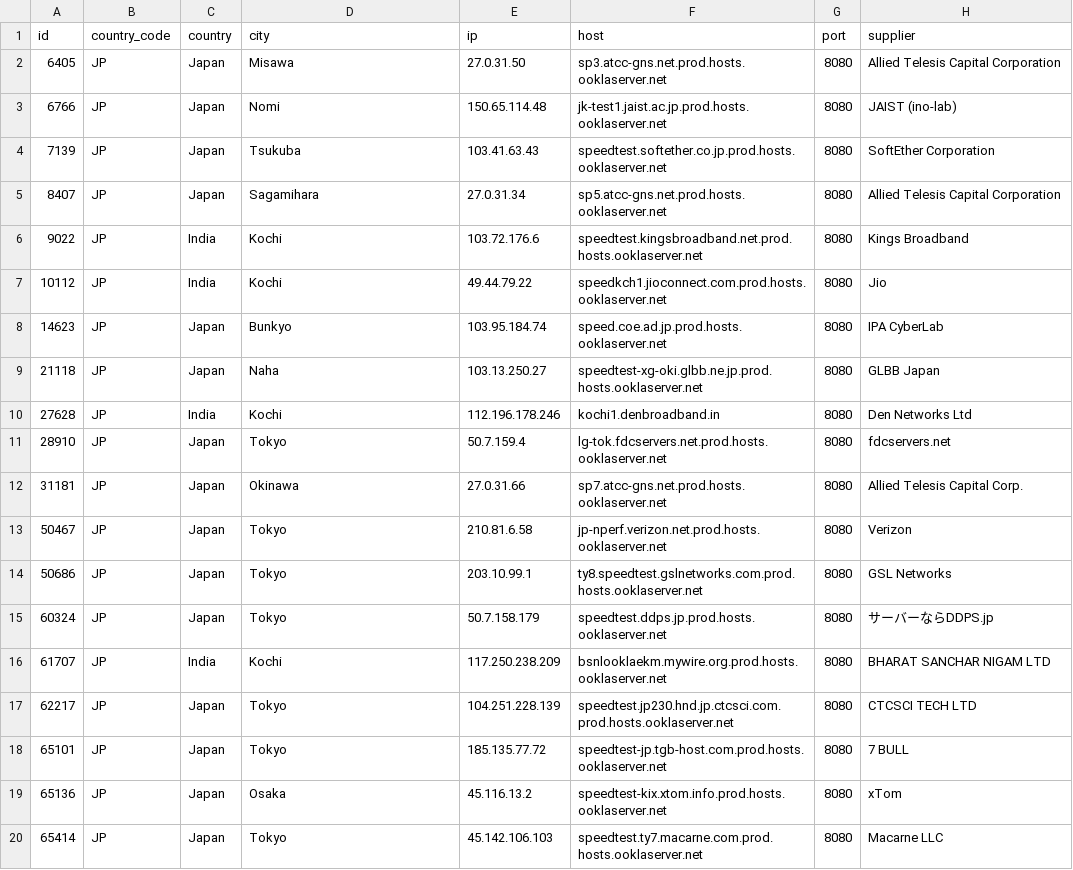
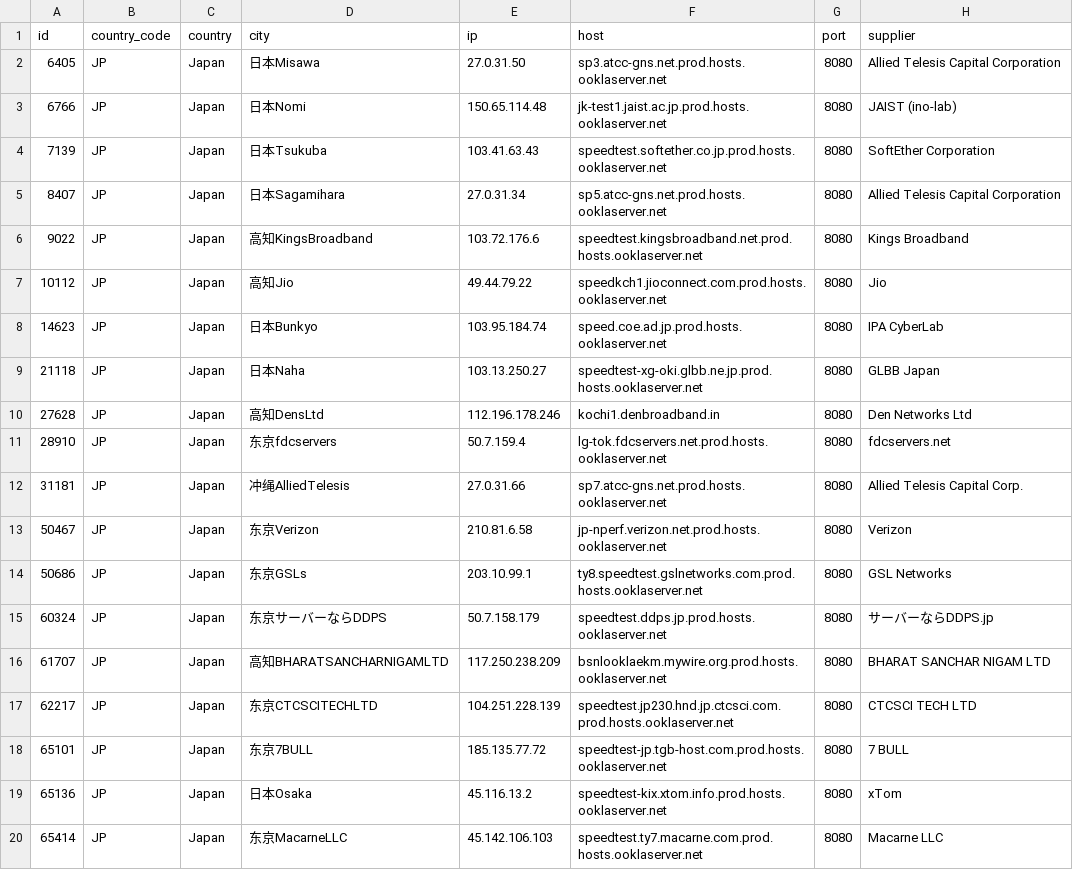
Before and after one commit to spiritLHLS/speedtest.net-CN-ID, a CSV file: JP.csv, drawn as a sheet.

```diff
--- a/JP.csv
+++ b/JP.csv
@@ -1,20 +1,20 @@
 id,country_code,country,city,ip,host,port,supplier
-6405,JP,Japan,Misawa,27.0.31.50,sp3.atcc-gns.net.prod.hosts.ooklaserver.net,8080,Allied Telesis Capital Corporation
-6766,JP,Japan,Nomi,150.65.114.48,jk-test1.jaist.ac.jp.prod.hosts.ooklaserver.net,8080,JAIST (ino-lab)
-7139,JP,Japan,Tsukuba,103.41.63.43,speedtest.softether.co.jp.prod.hosts.ooklaserver.net,8080,SoftEther Corporation
-8407,JP,Japan,Sagamihara,27.0.31.34,sp5.atcc-gns.net.prod.hosts.ooklaserver.net,8080,Allied Telesis Capital Corporation
-9022,JP,India,Kochi,103.72.176.6,speedtest.kingsbroadband.net.prod.hosts.ooklaserver.net,8080,Kings Broadband
-10112,JP,India,Kochi,49.44.79.22,speedkch1.jioconnect.com.prod.hosts.ooklaserver.net,8080,Jio
-14623,JP,Japan,Bunkyo,103.95.184.74,speed.coe.ad.jp.prod.hosts.ooklaserver.net,8080,IPA CyberLab
-21118,JP,Japan,Naha,103.13.250.27,speedtest-xg-oki.glbb.ne.jp.prod.hosts.ooklaserver.net,8080,GLBB Japan
-27628,JP,India,Kochi,112.196.178.246,kochi1.denbroadband.in,8080,Den Networks Ltd
-28910,JP,Japan,Tokyo,50.7.159.4,lg-tok.fdcservers.net.prod.hosts.ooklaserver.net,8080,fdcservers.net
-31181,JP,Japan,Okinawa,27.0.31.66,sp7.atcc-gns.net.prod.hosts.ooklaserver.net,8080,Allied Telesis Capital Corp.
-50467,JP,Japan,Tokyo,210.81.6.58,jp-nperf.verizon.net.prod.hosts.ooklaserver.net,8080,Verizon
-50686,JP,Japan,Tokyo,203.10.99.1,ty8.speedtest.gslnetworks.com.prod.hosts.ooklaserver.net,8080,GSL Networks
-60324,JP,Japan,Tokyo,50.7.158.179,speedtest.ddps.jp.prod.hosts.ooklaserver.net,8080,サーバーならDDPS.jp
-61707,JP,India,Kochi,117.250.238.209,bsnlooklaekm.mywire.org.prod.hosts.ooklaserver.net,8080,BHARAT SANCHAR NIGAM LTD
-62217,JP,Japan,Tokyo,104.251.228.139,speedtest.jp230.hnd.jp.ctcsci.com.prod.hosts.ooklaserver.net,8080,CTCSCI TECH LTD
-65101,JP,Japan,Tokyo,185.135.77.72,speedtest-jp.tgb-host.com.prod.hosts.ooklaserver.net,8080,7 BULL
-65136,JP,Japan,Osaka,45.116.13.2,speedtest-kix.xtom.info.prod.hosts.ooklaserver.net,8080,xTom
-65414,JP,Japan,Tokyo,45.142.106.103,speedtest.ty7.macarne.com.prod.hosts.ooklaserver.net,8080,Macarne LLC
+6405,JP,Japan,日本Misawa,27.0.31.50,sp3.atcc-gns.net.prod.hosts.ooklaserver.net,8080,Allied Telesis Capital Corporation
+6766,JP,Japan,日本Nomi,150.65.114.48,jk-test1.jaist.ac.jp.prod.hosts.ooklaserver.net,8080,JAIST (ino-lab)
+7139,JP,Japan,日本Tsukuba,103.41.63.43,speedtest.softether.co.jp.prod.hosts.ooklaserver.net,8080,SoftEther Corporation
+8407,JP,Japan,日本Sagamihara,27.0.31.34,sp5.atcc-gns.net.prod.hosts.ooklaserver.net,8080,Allied Telesis Capital Corporation
+9022,JP,Japan,高知KingsBroadband,103.72.176.6,speedtest.kingsbroadband.net.prod.hosts.ooklaserver.net,8080,Kings Broadband
+10112,JP,Japan,高知Jio,49.44.79.22,speedkch1.jioconnect.com.prod.hosts.ooklaserver.net,8080,Jio
+14623,JP,Japan,日本Bunkyo,103.95.184.74,speed.coe.ad.jp.prod.hosts.ooklaserver.net,8080,IPA CyberLab
+21118,JP,Japan,日本Naha,103.13.250.27,speedtest-xg-oki.glbb.ne.jp.prod.hosts.ooklaserver.net,8080,GLBB Japan
+27628,JP,Japan,高知DensLtd,112.196.178.246,kochi1.denbroadband.in,8080,Den Networks Ltd
+28910,JP,Japan,东京fdcservers,50.7.159.4,lg-tok.fdcservers.net.prod.hosts.ooklaserver.net,8080,fdcservers.net
+31181,JP,Japan,冲绳AlliedTelesis,27.0.31.66,sp7.atcc-gns.net.prod.hosts.ooklaserver.net,8080,Allied Telesis Capital Corp.
+50467,JP,Japan,东京Verizon,210.81.6.58,jp-nperf.verizon.net.prod.hosts.ooklaserver.net,8080,Verizon
+50686,JP,Japan,东京GSLs,203.10.99.1,ty8.speedtest.gslnetworks.com.prod.hosts.ooklaserver.net,8080,GSL Networks
+60324,JP,Japan,东京サーバーならDDPS,50.7.158.179,speedtest.ddps.jp.prod.hosts.ooklaserver.net,8080,サーバーならDDPS.jp
+61707,JP,Japan,高知BHARATSANCHARNIGAMLTD,117.250.238.209,bsnlooklaekm.mywire.org.prod.hosts.ooklaserver.net,8080,BHARAT SANCHAR NIGAM LTD
+62217,JP,Japan,东京CTCSCITECHLTD,104.251.228.139,speedtest.jp230.hnd.jp.ctcsci.com.prod.hosts.ooklaserver.net,8080,CTCSCI TECH LTD
+65101,JP,Japan,东京7BULL,185.135.77.72,speedtest-jp.tgb-host.com.prod.hosts.ooklaserver.net,8080,7 BULL
+65136,JP,Japan,日本Osaka,45.116.13.2,speedtest-kix.xtom.info.prod.hosts.ooklaserver.net,8080,xTom
+65414,JP,Japan,东京MacarneLLC,45.142.106.103,speedtest.ty7.macarne.com.prod.hosts.ooklaserver.net,8080,Macarne LLC
```
Also changed, not shown: SG.csv, ls_sg_hk_jp.csv, 2 other files.
